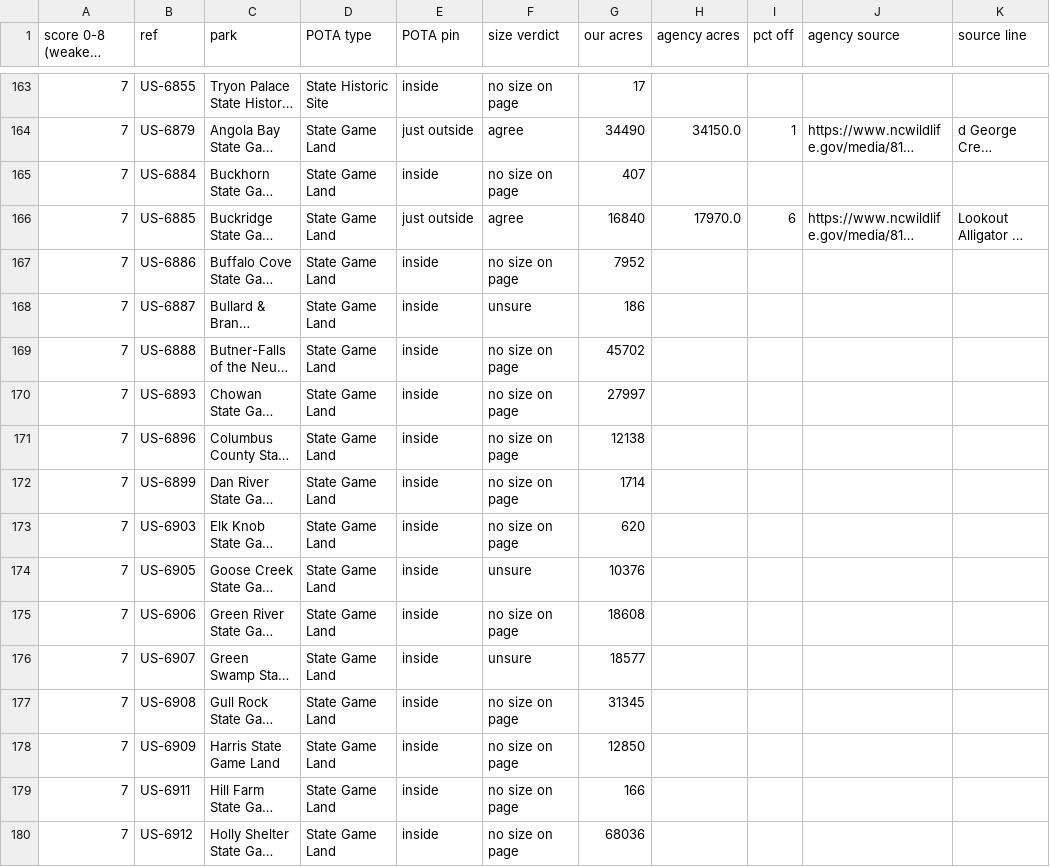
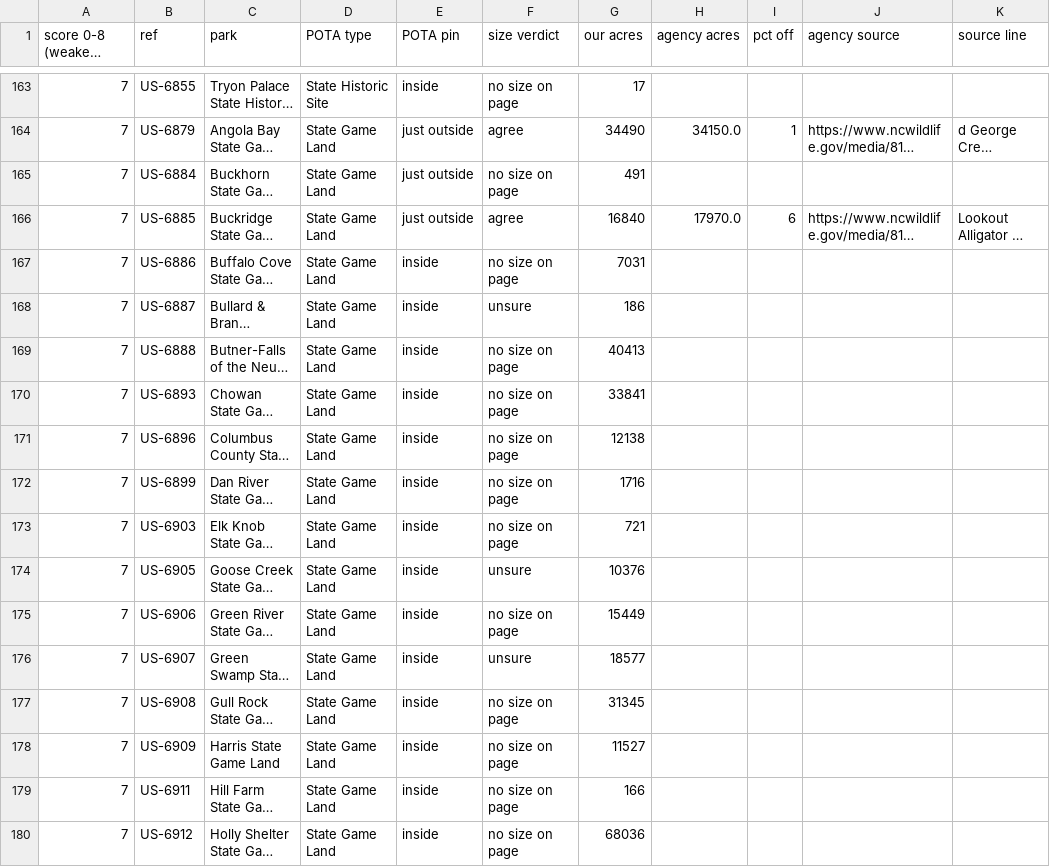
Before and after one commit to KentuckyPortableClub/KPC-Data, a CSV file: data/truth/checklist-US-NC.csv, drawn as a sheet; only a part is shown, gaps mark what is left out; long unchanged cells end in …; the diff covers the shown part only; the diff names each change by its address in the sheet, - before the commit and + after, or states it on an @@ line.

```diff
--- a/data/truth/checklist-US-NC.csv
+++ b/data/truth/checklist-US-NC.csv
-E165 (POTA pin): inside
+E165 (POTA pin): just outside
-G165 (our acres): 407
+G165 (our acres): 491
-G167 (our acres): 7952
+G167 (our acres): 7031
-G169 (our acres): 45702
+G169 (our acres): 40413
-G170 (our acres): 27997
+G170 (our acres): 33841
-G172 (our acres): 1714
+G172 (our acres): 1716
-G173 (our acres): 620
+G173 (our acres): 721
-G175 (our acres): 18608
+G175 (our acres): 15449
-G178 (our acres): 12850
+G178 (our acres): 11527
```
Also changed, not shown: 40 edited cells elsewhere in this file, 12 other files.
